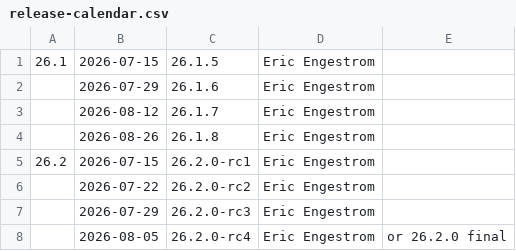
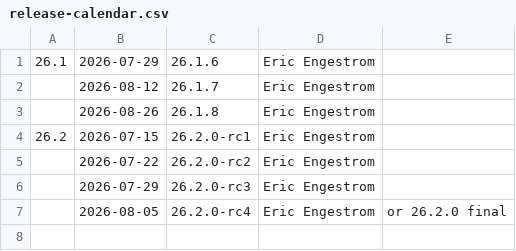
Before and after one commit to StevenMXZ/Freedreno, a CSV file: docs/release-calendar.csv, drawn as a sheet.

Commit message:
docs: update calendar for 26.1.5
Part-of: <https://gitlab.freedesktop.org/mesa/mesa/-/merge_requests/42994>

```diff
--- a/docs/release-calendar.csv
+++ b/docs/release-calendar.csv
@@ -1,3 +1,2 @@
-26.1,2026-07-15,26.1.5,Eric Engestrom,
-,2026-07-29,26.1.6,Eric Engestrom,
+26.1,2026-07-29,26.1.6,Eric Engestrom,
 ,2026-08-12,26.1.7,Eric Engestrom,
```
